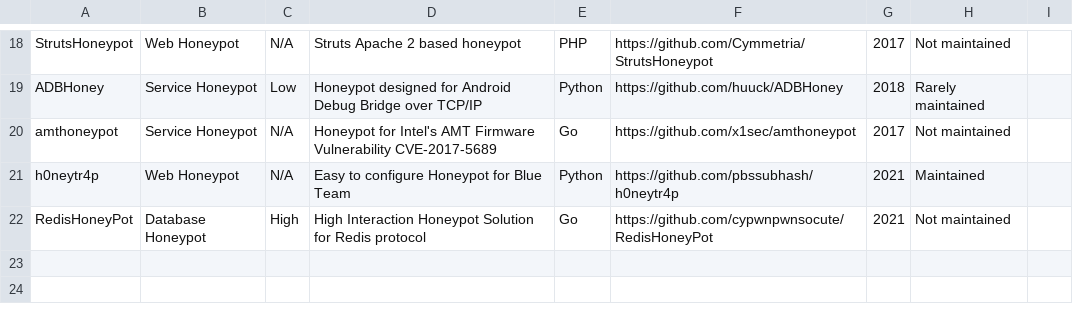
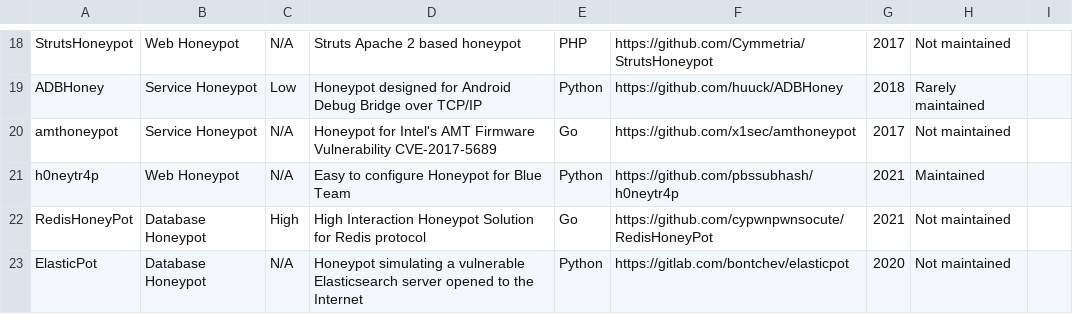
Before and after one commit to The-Honeypot-Archive-Project/the-honeypot-dataset, a CSV file: honeyDataset.csv, drawn as a sheet; only a part is shown, gaps mark what is left out; the diff names each change by its address in the sheet, - before the commit and + after, or states it on an @@ line.

Commit message:
Add ElasticPot honeypot

```diff
--- a/honeyDataset.csv
+++ b/honeyDataset.csv
+row 23: ElasticPot | Database Honeypot | N/A | Honeypot simulating a vulnerable Elasticsearch server opened to the Internet | Python | https://gitlab.com/bontchev/elasticpot | 2020 | Not maintained
```
